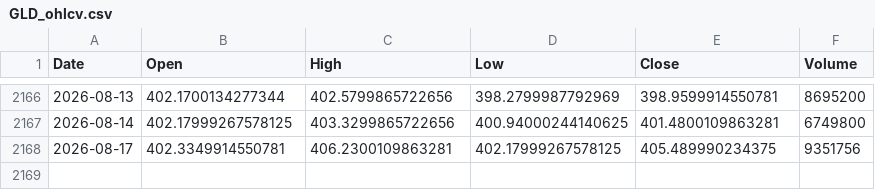
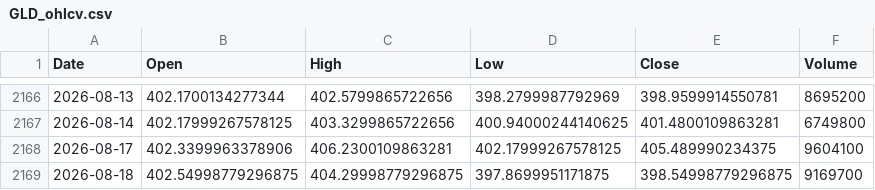
Before and after one commit to twangnhat-05/NGHIENCUUKHOAHOC, a CSV file: data/raw/GLD_ohlcv.csv, drawn as a sheet; only a part is shown, gaps mark what is left out.

Commit message:
chore(data): daily refresh 2026-08-19T03:03Z

```diff
--- a/data/raw/GLD_ohlcv.csv
+++ b/data/raw/GLD_ohlcv.csv
@@ -2167,2 +2167,3 @@
 2026-08-14,402.17999267578125,403.3299865722656,400.94000244140625,401.4800109863281,6749800
-2026-08-17,402.3349914550781,406.2300109863281,402.17999267578125,405.489990234375,9351756
+2026-08-17,402.3399963378906,406.2300109863281,402.17999267578125,405.489990234375,9604100
+2026-08-18,402.54998779296875,404.29998779296875,397.8699951171875,398.54998779296875,9169700
```
Also changed, not shown: data/raw/BTC_ohlcv.csv, data/raw/Gold_Futures_ohlcv.csv, 5 other files.
